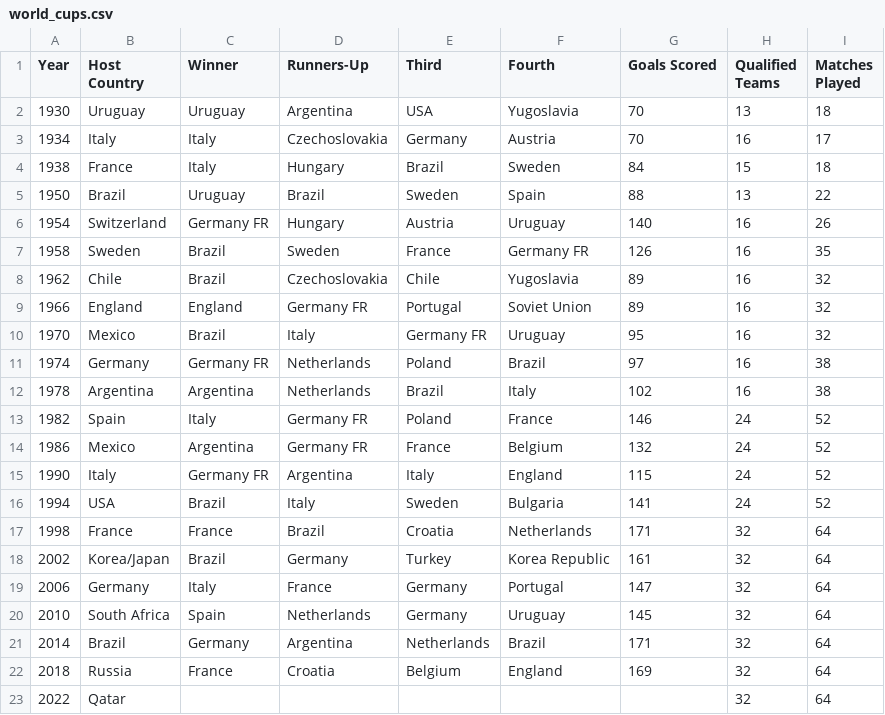
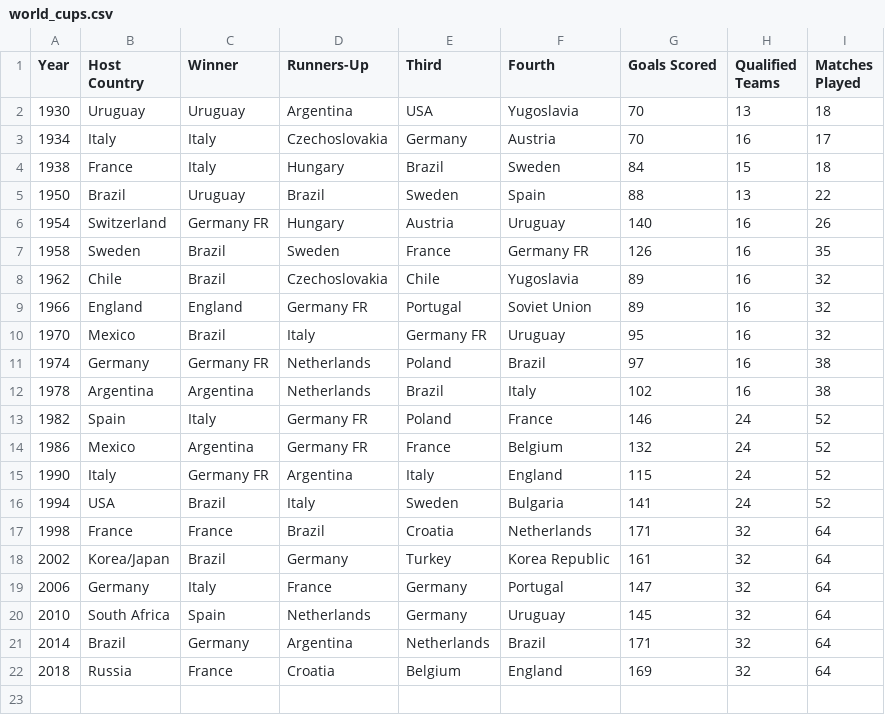
Before and after one commit to juanandresc-jarp/MachineLearningProject, a CSV file: Data/world_cups.csv, drawn as a sheet; the diff names each change by its address in the sheet, - before the commit and + after, or states it on an @@ line.

Commit message:
Some data tuning

```diff
--- a/Data/world_cups.csv
+++ b/Data/world_cups.csv
-row 23: 2022 | Qatar |  |  |  |  |  | 32 | 64
```
Also changed, not shown: 2 other files.
